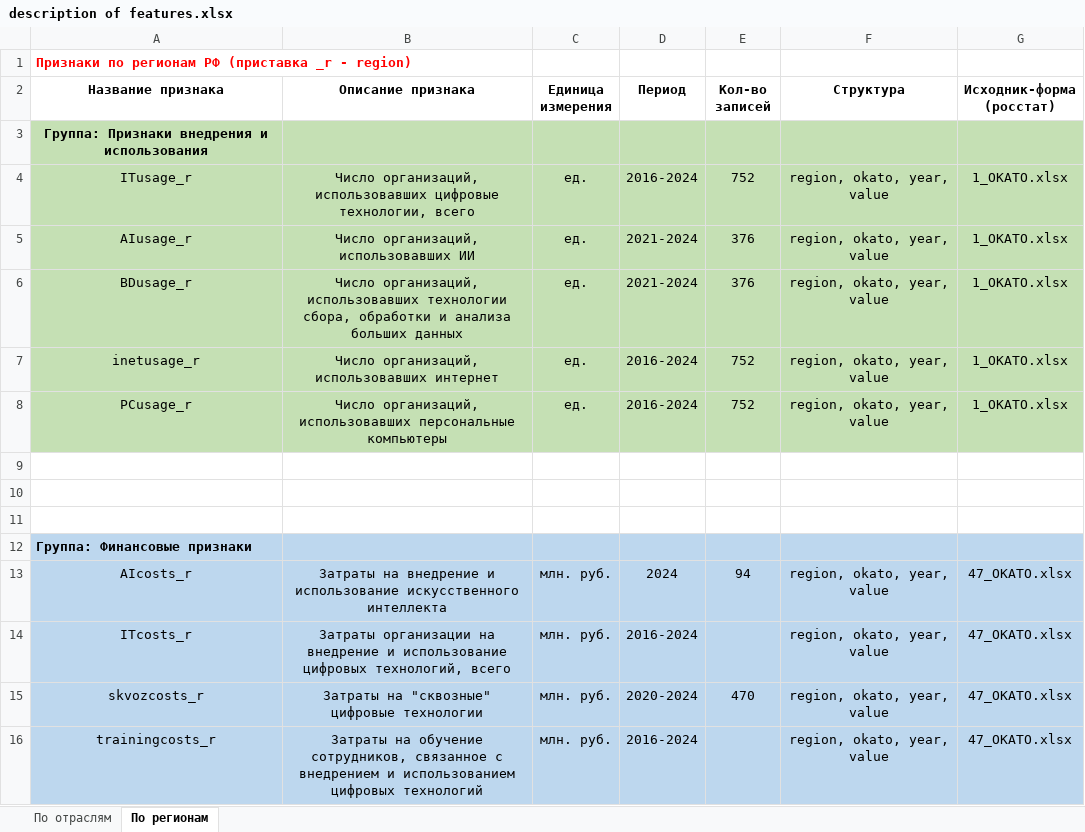
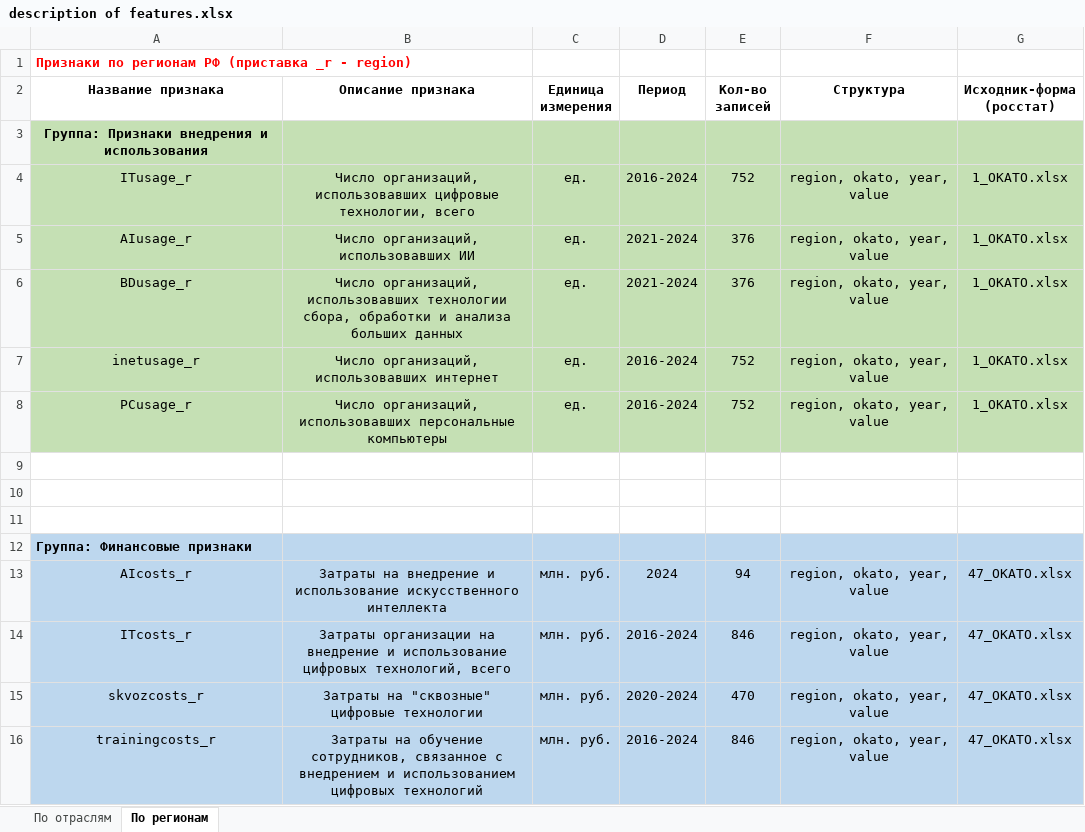
Before and after one commit to aghajanyan/ITMO-3, an Excel workbook: description of features.xlsx, sheet По регионам, drawn as a sheet; values as stored, in another font and other column widths than the file's, no borders; the diff names each change by its address in the sheet, - before the commit and + after, or states it on an @@ line.

```diff
--- a/description of features.xlsx (sheet По регионам)
+++ b/description of features.xlsx (sheet По регионам)
-E14 (Кол-во записей): (empty)
+E14 (Кол-во записей): 846
-E16 (Кол-во записей): (empty)
+E16 (Кол-во записей): 846
```
Also changed, not shown: 1 other file.
